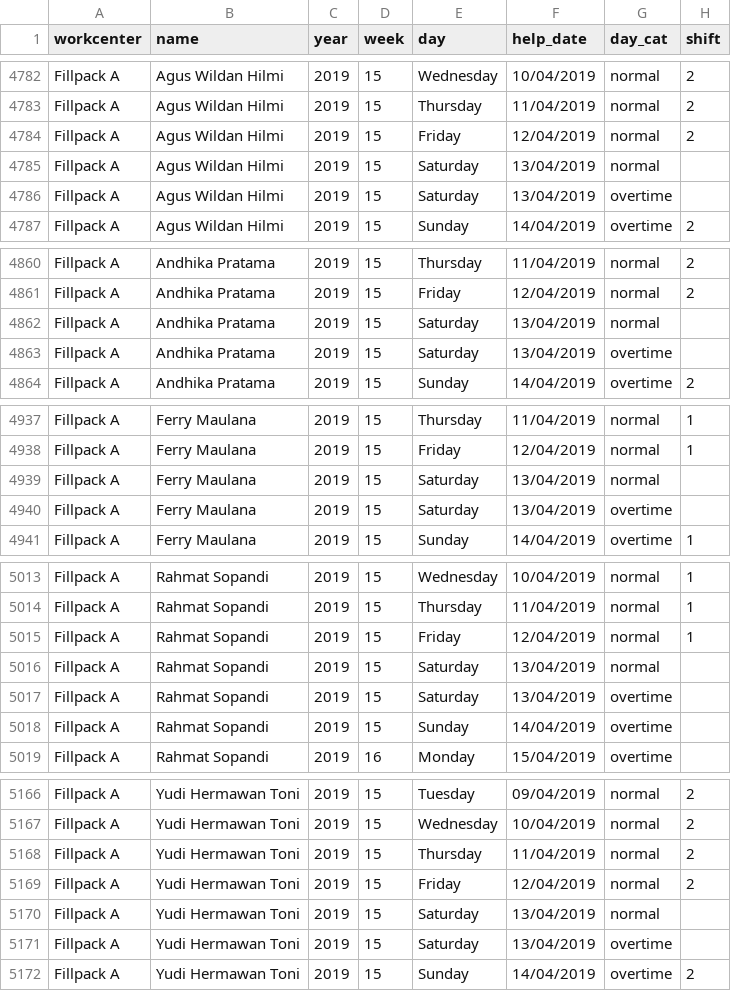
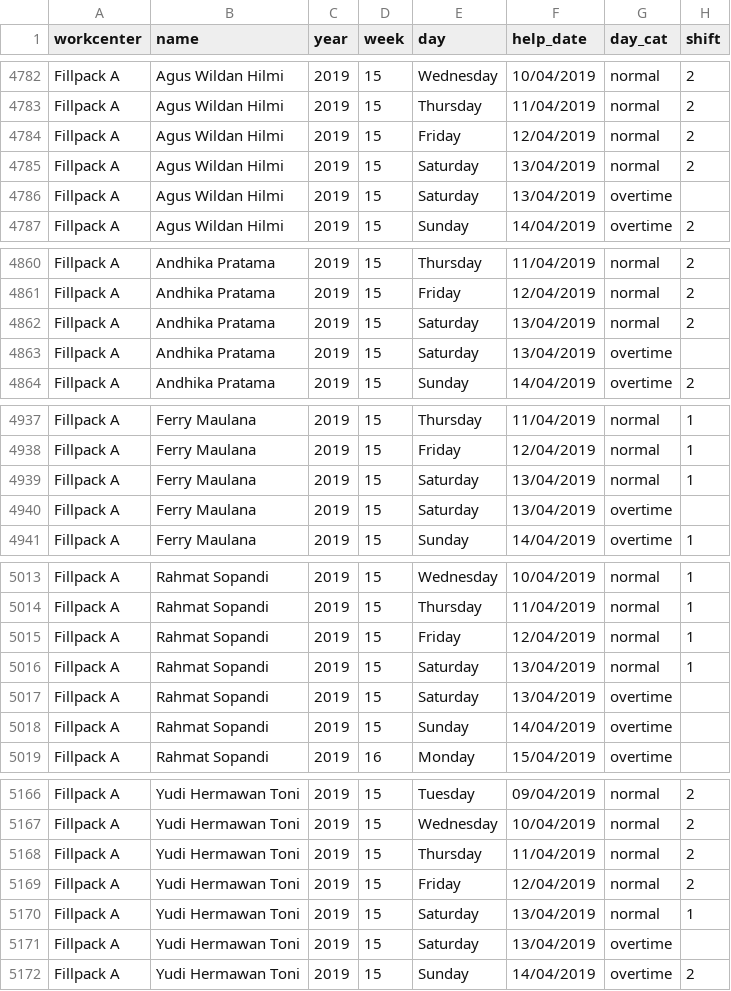
Before and after one commit to fahimhm/dashboard, a CSV file: datasets/data_shift.csv, drawn as a sheet; only a part is shown, gaps mark what is left out.

```diff
--- a/datasets/data_shift.csv
+++ b/datasets/data_shift.csv
@@ -4784,3 +4784,3 @@ Fillpack A;Agus Wildan Hilmi;2019;15;Thursday;11/04/2019;normal;2
 Fillpack A;Agus Wildan Hilmi;2019;15;Friday;12/04/2019;normal;2
-Fillpack A;Agus Wildan Hilmi;2019;15;Saturday;13/04/2019;normal;
+Fillpack A;Agus Wildan Hilmi;2019;15;Saturday;13/04/2019;normal;2
 Fillpack A;Agus Wildan Hilmi;2019;15;Saturday;13/04/2019;overtime;
@@ -4861,3 +4861,3 @@ Fillpack A;Andhika Pratama;2019;15;Thursday;11/04/2019;normal;2
 Fillpack A;Andhika Pratama;2019;15;Friday;12/04/2019;normal;2
-Fillpack A;Andhika Pratama;2019;15;Saturday;13/04/2019;normal;
+Fillpack A;Andhika Pratama;2019;15;Saturday;13/04/2019;normal;2
 Fillpack A;Andhika Pratama;2019;15;Saturday;13/04/2019;overtime;
@@ -4938,3 +4938,3 @@ Fillpack A;Ferry Maulana;2019;15;Thursday;11/04/2019;normal;1
 Fillpack A;Ferry Maulana;2019;15;Friday;12/04/2019;normal;1
-Fillpack A;Ferry Maulana;2019;15;Saturday;13/04/2019;normal;
+Fillpack A;Ferry Maulana;2019;15;Saturday;13/04/2019;normal;1
 Fillpack A;Ferry Maulana;2019;15;Saturday;13/04/2019;overtime;
@@ -5015,3 +5015,3 @@ Fillpack A;Rahmat Sopandi;2019;15;Thursday;11/04/2019;normal;1
 Fillpack A;Rahmat Sopandi;2019;15;Friday;12/04/2019;normal;1
-Fillpack A;Rahmat Sopandi;2019;15;Saturday;13/04/2019;normal;
+Fillpack A;Rahmat Sopandi;2019;15;Saturday;13/04/2019;normal;1
 Fillpack A;Rahmat Sopandi;2019;15;Saturday;13/04/2019;overtime;
@@ -5169,3 +5169,3 @@ Fillpack A;Yudi Hermawan Toni;2019;15;Thursday;11/04/2019;normal;2
 Fillpack A;Yudi Hermawan Toni;2019;15;Friday;12/04/2019;normal;2
-Fillpack A;Yudi Hermawan Toni;2019;15;Saturday;13/04/2019;normal;
+Fillpack A;Yudi Hermawan Toni;2019;15;Saturday;13/04/2019;normal;1
 Fillpack A;Yudi Hermawan Toni;2019;15;Saturday;13/04/2019;overtime;
```
Also changed, not shown: datasets/info_non_wo.csv, 7 other files.
